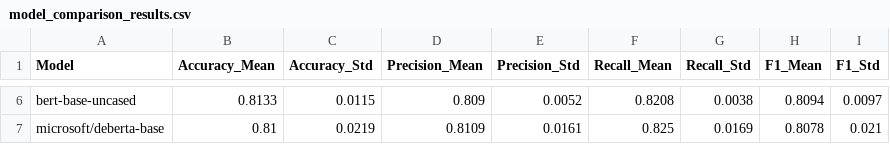
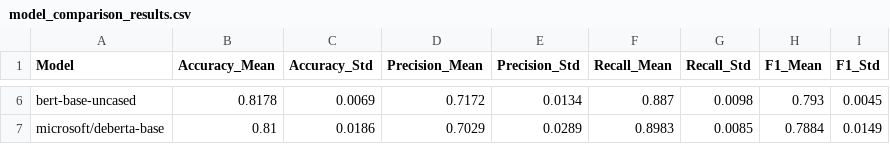
Before and after one commit to DBlassio/multimodal-argmining, a CSV file: experiments/text/Performance/model_comparison_results.csv, drawn as a sheet; only a part is shown, gaps mark what is left out; the diff covers the shown part only; the diff names each change by its address in the sheet, - before the commit and + after, or states it on an @@ line.

```diff
--- a/experiments/text/Performance/model_comparison_results.csv
+++ b/experiments/text/Performance/model_comparison_results.csv
-B6 (Accuracy_Mean): 0.8133
+B6 (Accuracy_Mean): 0.8178
-C6 (Accuracy_Std): 0.0115
+C6 (Accuracy_Std): 0.0069
-D6 (Precision_Mean): 0.809
+D6 (Precision_Mean): 0.7172
-E6 (Precision_Std): 0.0052
+E6 (Precision_Std): 0.0134
-F6 (Recall_Mean): 0.8208
+F6 (Recall_Mean): 0.887
-G6 (Recall_Std): 0.0038
+G6 (Recall_Std): 0.0098
-H6 (F1_Mean): 0.8094
+H6 (F1_Mean): 0.793
-I6 (F1_Std): 0.0097
+I6 (F1_Std): 0.0045
-C7 (Accuracy_Std): 0.0219
+C7 (Accuracy_Std): 0.0186
-D7 (Precision_Mean): 0.8109
+D7 (Precision_Mean): 0.7029
-E7 (Precision_Std): 0.0161
+E7 (Precision_Std): 0.0289
-F7 (Recall_Mean): 0.825
+F7 (Recall_Mean): 0.8983
-G7 (Recall_Std): 0.0169
+G7 (Recall_Std): 0.0085
-H7 (F1_Mean): 0.8078
+H7 (F1_Mean): 0.7884
-I7 (F1_Std): 0.021
+I7 (F1_Std): 0.0149
```
Also changed, not shown: 1 added row, 1 removed row and 24 edited cells elsewhere in this file, experiments/text/DataAugmentation/augmentation_results.csv, experiments/text/Ensemble/ensemble_results.csv, 13 other files.
